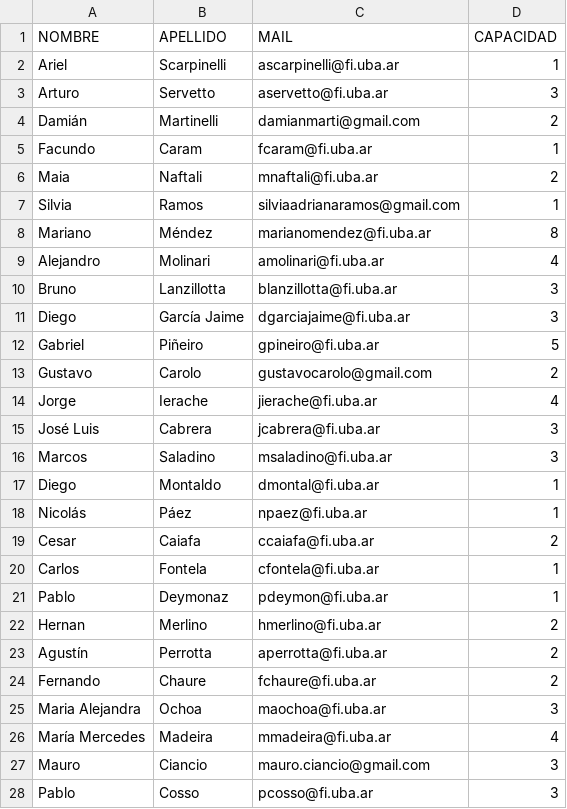
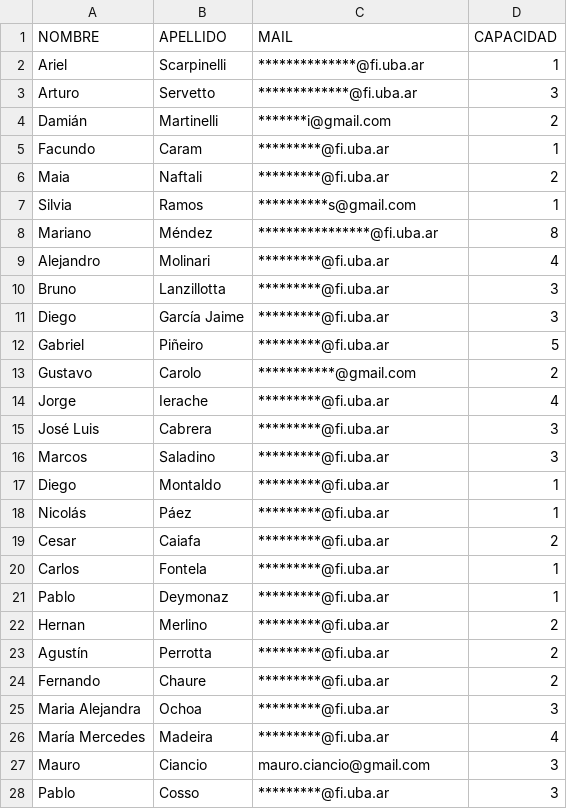
Before and after one commit to tpf-v2/frontend-assignment-service, a CSV file: public/csvs/tutors.csv, drawn as a sheet; only a part is shown; the diff covers the shown part only.

```diff
--- a/public/csvs/tutors.csv
+++ b/public/csvs/tutors.csv
@@ -1,28 +1,28 @@
 NOMBRE,APELLIDO,MAIL,CAPACIDAD
-Ariel,Scarpinelli,ascarpinelli@fi.uba.ar,1
-Arturo,Servetto,aservetto@fi.uba.ar,3
-Damián,Martinelli,damianmarti@gmail.com,2
-Facundo,Caram,fcaram@fi.uba.ar,1
-Maia,Naftali,mnaftali@fi.uba.ar,2
-Silvia,Ramos,silviaadrianaramos@gmail.com,1
-Mariano,Méndez,marianomendez@fi.uba.ar,8
-Alejandro,Molinari,amolinari@fi.uba.ar,4
-Bruno,Lanzillotta,blanzillotta@fi.uba.ar,3
-Diego,García Jaime,dgarciajaime@fi.uba.ar,3
-Gabriel,Piñeiro,gpineiro@fi.uba.ar,5
-Gustavo,Carolo,gustavocarolo@gmail.com,2
-Jorge,Ierache,jierache@fi.uba.ar,4
-José Luis,Cabrera,jcabrera@fi.uba.ar,3
-Marcos,Saladino,msaladino@fi.uba.ar,3
-Diego,Montaldo,dmontal@fi.uba.ar,1
-Nicolás,Páez,npaez@fi.uba.ar,1
-Cesar,Caiafa,ccaiafa@fi.uba.ar,2
-Carlos,Fontela,cfontela@fi.uba.ar,1
-Pablo,Deymonaz,pdeymon@fi.uba.ar,1
-Hernan,Merlino,hmerlino@fi.uba.ar,2
-Agustín,Perrotta,aperrotta@fi.uba.ar,2
-Fernando,Chaure,fchaure@fi.uba.ar,2
-Maria Alejandra,Ochoa,maochoa@fi.uba.ar,3
-María Mercedes,Madeira,mmadeira@fi.uba.ar,4
+Ariel,Scarpinelli,**************@fi.uba.ar,1
+Arturo,Servetto,*************@fi.uba.ar,3
+Damián,Martinelli,*******i@gmail.com,2
+Facundo,Caram,*********@fi.uba.ar,1
+Maia,Naftali,*********@fi.uba.ar,2
+Silvia,Ramos,**********s@gmail.com,1
+Mariano,Méndez,****************@fi.uba.ar,8
+Alejandro,Molinari,*********@fi.uba.ar,4
+Bruno,Lanzillotta,*********@fi.uba.ar,3
+Diego,García Jaime,*********@fi.uba.ar,3
+Gabriel,Piñeiro,*********@fi.uba.ar,5
+Gustavo,Carolo,***********@gmail.com,2
+Jorge,Ierache,*********@fi.uba.ar,4
+José Luis,Cabrera,*********@fi.uba.ar,3
+Marcos,Saladino,*********@fi.uba.ar,3
+Diego,Montaldo,*********@fi.uba.ar,1
+Nicolás,Páez,*********@fi.uba.ar,1
+Cesar,Caiafa,*********@fi.uba.ar,2
+Carlos,Fontela,*********@fi.uba.ar,1
+Pablo,Deymonaz,*********@fi.uba.ar,1
+Hernan,Merlino,*********@fi.uba.ar,2
+Agustín,Perrotta,*********@fi.uba.ar,2
+Fernando,Chaure,*********@fi.uba.ar,2
+Maria Alejandra,Ochoa,*********@fi.uba.ar,3
+María Mercedes,Madeira,*********@fi.uba.ar,4
 Mauro,Ciancio,mauro.ciancio@gmail.com,3
-Pablo,Cosso,pcosso@fi.uba.ar,3
+Pablo,Cosso,*********@fi.uba.ar,3
```
Also changed, not shown: 4 edited cells elsewhere in this file, public/csvs/topics.csv.
